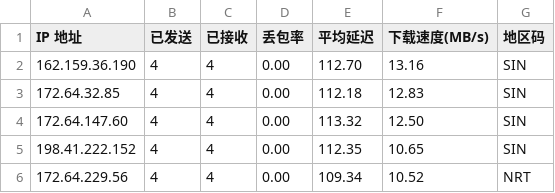
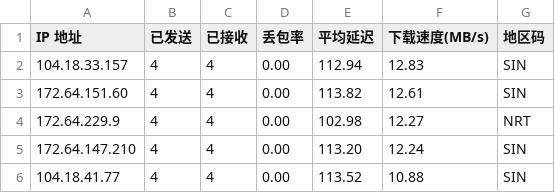
Before and after one commit to 164857430/My-CF-IPs, a CSV file: result.csv, drawn as a sheet.

```diff
--- a/result.csv
+++ b/result.csv
@@ -1,6 +1,6 @@
 IP 地址,已发送,已接收,丢包率,平均延迟,下载速度(MB/s),地区码
-162.159.36.190,4,4,0.00,112.70,13.16,SIN
-172.64.32.85,4,4,0.00,112.18,12.83,SIN
-172.64.147.60,4,4,0.00,113.32,12.50,SIN
-198.41.222.152,4,4,0.00,112.35,10.65,SIN
-172.64.229.56,4,4,0.00,109.34,10.52,NRT
+104.18.33.157,4,4,0.00,112.94,12.83,SIN
+172.64.151.60,4,4,0.00,113.82,12.61,SIN
+172.64.229.9,4,4,0.00,102.98,12.27,NRT
+172.64.147.210,4,4,0.00,113.20,12.24,SIN
+104.18.41.77,4,4,0.00,113.52,10.88,SIN
```
Also changed, not shown: 1 other file.
